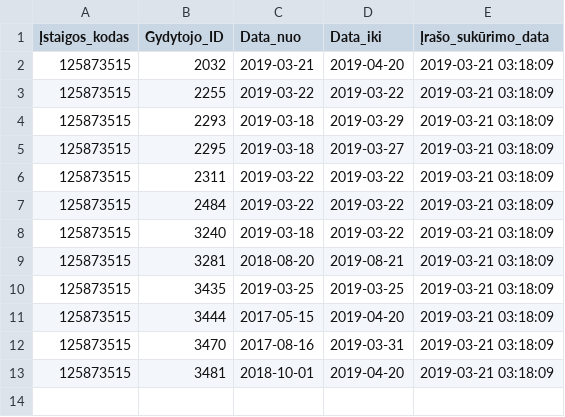
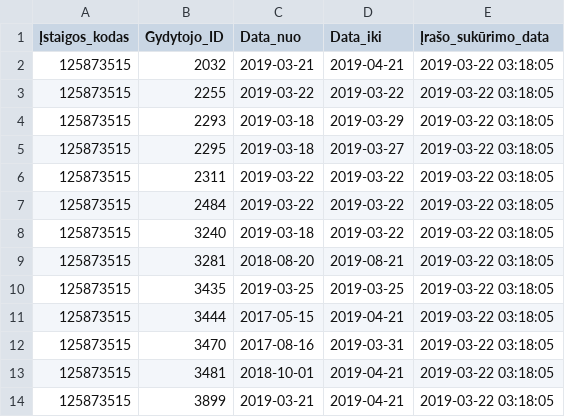
Before and after one commit to vilnius/poliklinikos, a CSV file: data/Centro_poliklinika/Registracija/125873515_doctors_not_at_work.csv, drawn as a sheet.

Commit message:
Centro poliklinika automatic update

```diff
--- a/data/Centro_poliklinika/Registracija/125873515_doctors_not_at_work.csv
+++ b/data/Centro_poliklinika/Registracija/125873515_doctors_not_at_work.csv
@@ -1,13 +1,14 @@
 Įstaigos_kodas;Gydytojo_ID;Data_nuo;Data_iki;Įrašo_sukūrimo_data
-125873515;2032;2019-03-21;2019-04-20;2019-03-21 03:18:09
-125873515;2255;2019-03-22;2019-03-22;2019-03-21 03:18:09
-125873515;2293;2019-03-18;2019-03-29;2019-03-21 03:18:09
-125873515;2295;2019-03-18;2019-03-27;2019-03-21 03:18:09
-125873515;2311;2019-03-22;2019-03-22;2019-03-21 03:18:09
-125873515;2484;2019-03-22;2019-03-22;2019-03-21 03:18:09
-125873515;3240;2019-03-18;2019-03-22;2019-03-21 03:18:09
-125873515;3281;2018-08-20;2019-08-21;2019-03-21 03:18:09
-125873515;3435;2019-03-25;2019-03-25;2019-03-21 03:18:09
-125873515;3444;2017-05-15;2019-04-20;2019-03-21 03:18:09
-125873515;3470;2017-08-16;2019-03-31;2019-03-21 03:18:09
-125873515;3481;2018-10-01;2019-04-20;2019-03-21 03:18:09
+125873515;2032;2019-03-21;2019-04-21;2019-03-22 03:18:05
+125873515;2255;2019-03-22;2019-03-22;2019-03-22 03:18:05
+125873515;2293;2019-03-18;2019-03-29;2019-03-22 03:18:05
+125873515;2295;2019-03-18;2019-03-27;2019-03-22 03:18:05
+125873515;2311;2019-03-22;2019-03-22;2019-03-22 03:18:05
+125873515;2484;2019-03-22;2019-03-22;2019-03-22 03:18:05
+125873515;3240;2019-03-18;2019-03-22;2019-03-22 03:18:05
+125873515;3281;2018-08-20;2019-08-21;2019-03-22 03:18:05
+125873515;3435;2019-03-25;2019-03-25;2019-03-22 03:18:05
+125873515;3444;2017-05-15;2019-04-21;2019-03-22 03:18:05
+125873515;3470;2017-08-16;2019-03-31;2019-03-22 03:18:05
+125873515;3481;2018-10-01;2019-04-21;2019-03-22 03:18:05
+125873515;3899;2019-03-21;2019-04-21;2019-03-22 03:18:05
```
Also changed, not shown: data/Centro_poliklinika/Registracija/125873515_family_doctors_list.csv, 1 other file.
